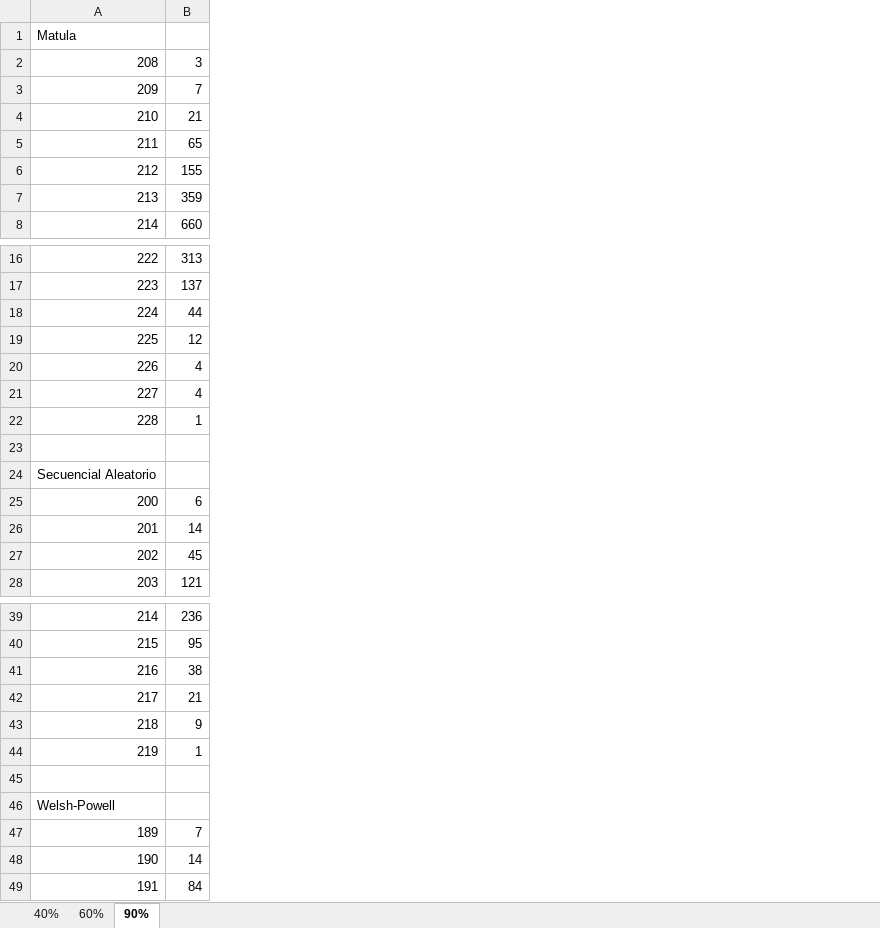
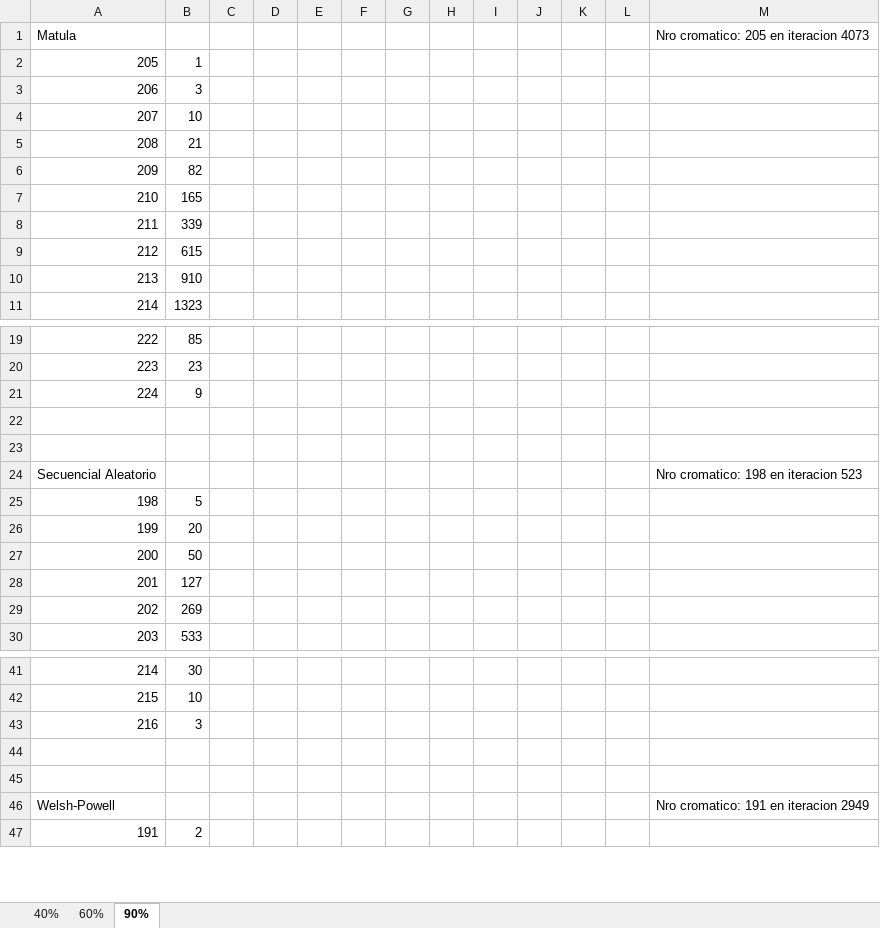
Before and after one commit to fernandezniko/Tp-Grafos, an Excel workbook: Estadisticas/Estadisticas.xlsx, sheet 90%, drawn as a sheet; only a part is shown, gaps mark what is left out; values as stored, in another font and other column widths than the file's, no borders; charts and pictures not drawn; removed rows and columns are numbered as before the commit, all else as after; the diff covers the shown part only; the diff names each change by its address in the sheet, - before the commit and + after, or states it on an @@ line.

```diff
--- a/Estadisticas/Estadisticas.xlsx (sheet 90%)
+++ b/Estadisticas/Estadisticas.xlsx (sheet 90%)
-column B, rows 2-8: 3 | 7 | 21 | 65 | 155 | 359 | 660; rows 16-19: 313 | 137 | 44 | 12; rows 25-28: 6 | 14 | 45 | 121; rows 39-42: 236 | 95 | 38 | 21; row 49: 84
+column B, rows 5-11: 21 | 82 | 165 | 339 | 615 | 910 | 1323; rows 19-21: 85 | 23 | 9; rows 27-30: 50 | 127 | 269 | 533; rows 41-47: 30 | 10 | 3 |  |  |  | 2
+column C, empty
+column D, empty
+column E, empty
+column F, empty
+column G, empty
+column H, empty
+column I, empty
+column J, empty
+column K, empty
+column L, empty
+column M, row 1: Nro cromatico: 205 en iteracion 4073; row 24: Nro cromatico: 198 en iteracion 523; row 46: Nro cromatico: 191 en iteracion 2949
+row 2: 205 | 1
+row 3: 206 | 3
+row 4: 207 | 10
-row 22: 225 | 12
+row 22: (empty)
-row 20: 226 | 4
-row 21: 227 | 4
-row 22: 228 | 1
+row 25: 198 | 5
+row 26: 199 | 20
-row 44: 217 | 21
+row 44: (empty)
-row 43: 218 | 9
-row 44: 219 | 1
-row 47: 189 | 7
-row 48: 190 | 14
```
Also changed, not shown: 3 added rows elsewhere in this sheet, sheet 40%, sheet 60%, charts or pictures, 22 other files.
